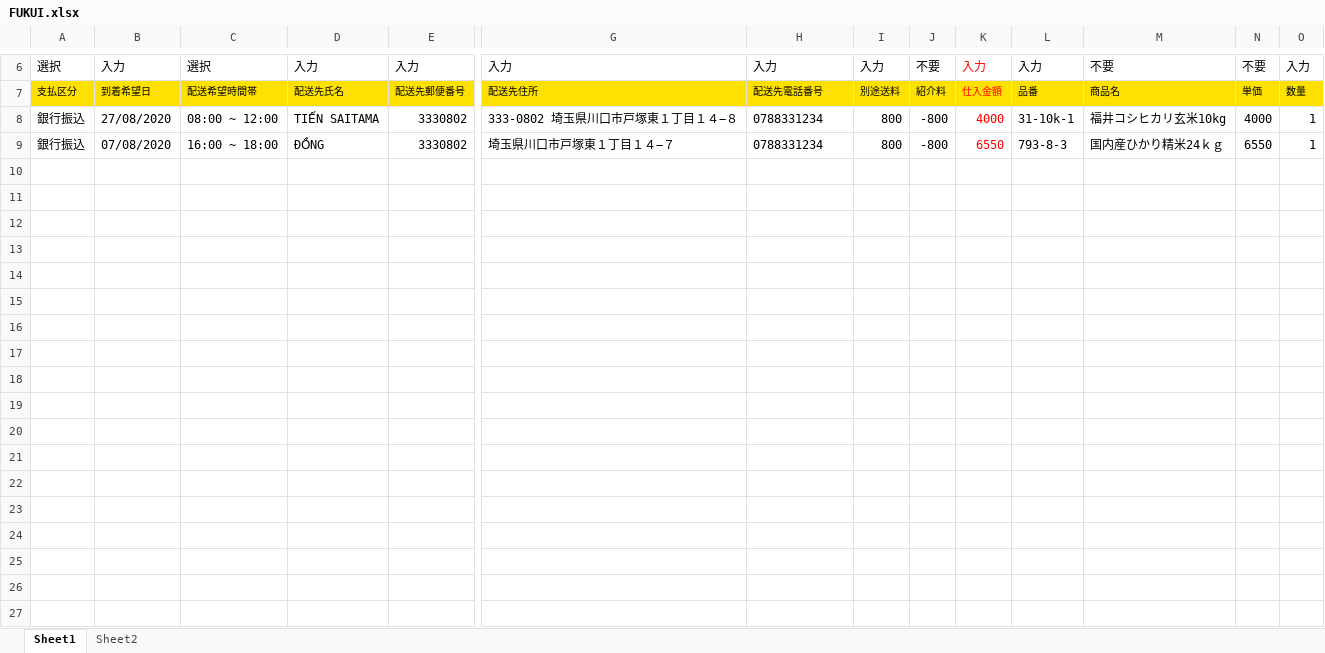
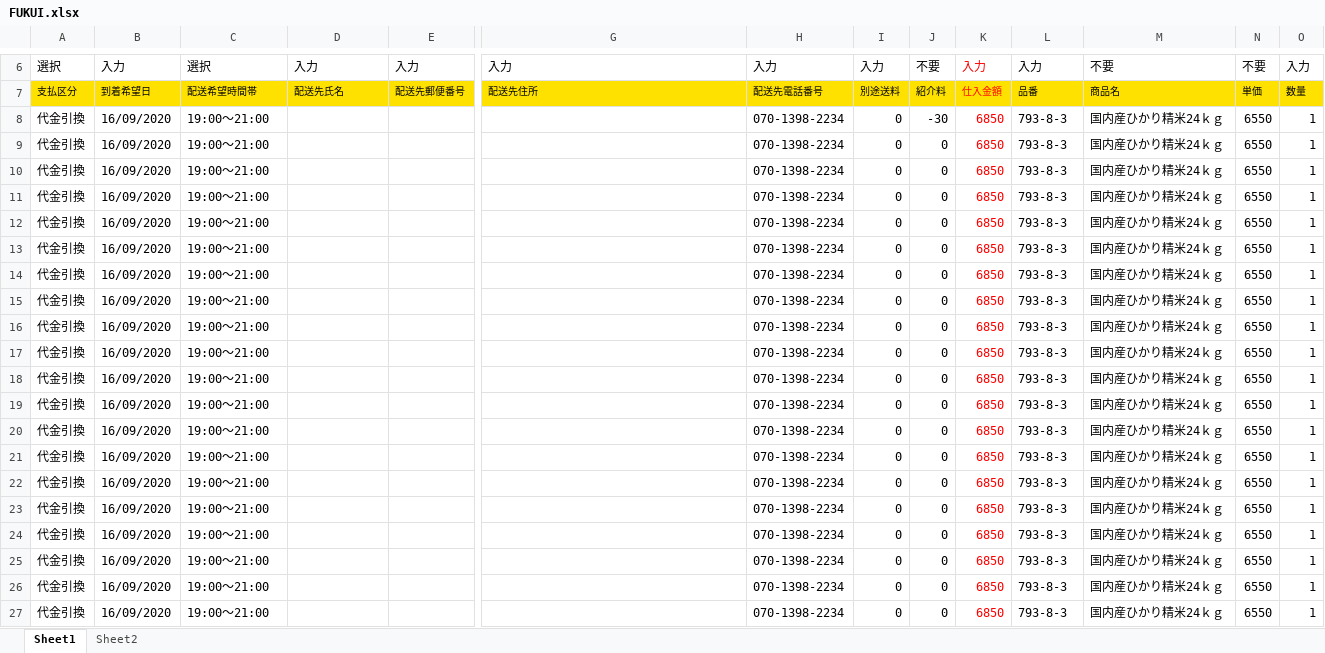
Before and after one commit to ngocan01676/muahang-backup300122, an Excel workbook: public/uploads/exports/FUKUI.xlsx, sheet Sheet1, drawn as a sheet; only a part is shown, gaps mark what is left out; values as stored, in another font and other column widths than the file's, no borders; removed rows and columns are numbered as before the commit, all else as after; rows hold the shown columns only; the diff names each change by its address in the sheet, - before the commit and + after, or states it on an @@ line.

```diff
--- a/public/uploads/exports/FUKUI.xlsx (sheet Sheet1)
+++ b/public/uploads/exports/FUKUI.xlsx (sheet Sheet1)
-row 8: 銀行振込 | 27/08/2020 | 08:00 ~ 12:00 | TIẾN SAITAMA | 3330802 | 333-0802 埼玉県川口市戸塚東１丁目１４−８ | 0788331234 | 800 | -800 | 4000 | 31-10k-1 | 福井コシヒカリ玄米10kg | 4000 | 1
-row 9: 銀行振込 | 07/08/2020 | 16:00 ~ 18:00 | ĐỒNG | 3330802 | 埼玉県川口市戸塚東１丁目１４−７ | 0788331234 | 800 | -800 | 6550 | 793-8-3 | 国内産ひかり精米24ｋｇ | 6550 | 1
+row 8: 代金引換 | 16/09/2020 | 19:00～21:00 |  |  |  | 070-1398-2234 | 0 | -30 | 6850 | 793-8-3 | 国内産ひかり精米24ｋｇ | 6550 | 1
+row 9: 代金引換 | 16/09/2020 | 19:00～21:00 |  |  |  | 070-1398-2234 | 0 | 0 | 6850 | 793-8-3 | 国内産ひかり精米24ｋｇ | 6550 | 1
+row 10: 代金引換 | 16/09/2020 | 19:00～21:00 |  |  |  | 070-1398-2234 | 0 | 0 | 6850 | 793-8-3 | 国内産ひかり精米24ｋｇ | 6550 | 1
+row 11: 代金引換 | 16/09/2020 | 19:00～21:00 |  |  |  | 070-1398-2234 | 0 | 0 | 6850 | 793-8-3 | 国内産ひかり精米24ｋｇ | 6550 | 1
+row 12: 代金引換 | 16/09/2020 | 19:00～21:00 |  |  |  | 070-1398-2234 | 0 | 0 | 6850 | 793-8-3 | 国内産ひかり精米24ｋｇ | 6550 | 1
+row 13: 代金引換 | 16/09/2020 | 19:00～21:00 |  |  |  | 070-1398-2234 | 0 | 0 | 6850 | 793-8-3 | 国内産ひかり精米24ｋｇ | 6550 | 1
+row 14: 代金引換 | 16/09/2020 | 19:00～21:00 |  |  |  | 070-1398-2234 | 0 | 0 | 6850 | 793-8-3 | 国内産ひかり精米24ｋｇ | 6550 | 1
+row 15: 代金引換 | 16/09/2020 | 19:00～21:00 |  |  |  | 070-1398-2234 | 0 | 0 | 6850 | 793-8-3 | 国内産ひかり精米24ｋｇ | 6550 | 1
+row 16: 代金引換 | 16/09/2020 | 19:00～21:00 |  |  |  | 070-1398-2234 | 0 | 0 | 6850 | 793-8-3 | 国内産ひかり精米24ｋｇ | 6550 | 1
+row 17: 代金引換 | 16/09/2020 | 19:00～21:00 |  |  |  | 070-1398-2234 | 0 | 0 | 6850 | 793-8-3 | 国内産ひかり精米24ｋｇ | 6550 | 1
+row 18: 代金引換 | 16/09/2020 | 19:00～21:00 |  |  |  | 070-1398-2234 | 0 | 0 | 6850 | 793-8-3 | 国内産ひかり精米24ｋｇ | 6550 | 1
+row 19: 代金引換 | 16/09/2020 | 19:00～21:00 |  |  |  | 070-1398-2234 | 0 | 0 | 6850 | 793-8-3 | 国内産ひかり精米24ｋｇ | 6550 | 1
+row 20: 代金引換 | 16/09/2020 | 19:00～21:00 |  |  |  | 070-1398-2234 | 0 | 0 | 6850 | 793-8-3 | 国内産ひかり精米24ｋｇ | 6550 | 1
+row 21: 代金引換 | 16/09/2020 | 19:00～21:00 |  |  |  | 070-1398-2234 | 0 | 0 | 6850 | 793-8-3 | 国内産ひかり精米24ｋｇ | 6550 | 1
+row 22: 代金引換 | 16/09/2020 | 19:00～21:00 |  |  |  | 070-1398-2234 | 0 | 0 | 6850 | 793-8-3 | 国内産ひかり精米24ｋｇ | 6550 | 1
+row 23: 代金引換 | 16/09/2020 | 19:00～21:00 |  |  |  | 070-1398-2234 | 0 | 0 | 6850 | 793-8-3 | 国内産ひかり精米24ｋｇ | 6550 | 1
+row 24: 代金引換 | 16/09/2020 | 19:00～21:00 |  |  |  | 070-1398-2234 | 0 | 0 | 6850 | 793-8-3 | 国内産ひかり精米24ｋｇ | 6550 | 1
+row 25: 代金引換 | 16/09/2020 | 19:00～21:00 |  |  |  | 070-1398-2234 | 0 | 0 | 6850 | 793-8-3 | 国内産ひかり精米24ｋｇ | 6550 | 1
+row 26: 代金引換 | 16/09/2020 | 19:00～21:00 |  |  |  | 070-1398-2234 | 0 | 0 | 6850 | 793-8-3 | 国内産ひかり精米24ｋｇ | 6550 | 1
+row 27: 代金引換 | 16/09/2020 | 19:00～21:00 |  |  |  | 070-1398-2234 | 0 | 0 | 6850 | 793-8-3 | 国内産ひかり精米24ｋｇ | 6550 | 1
```
Also changed, not shown: public/uploads/exports/KOGYJA.xlsx, public/uploads/exports/OHGA.xlsx, 8 other files.
